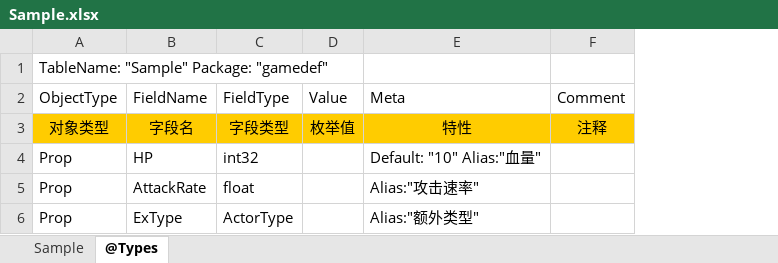
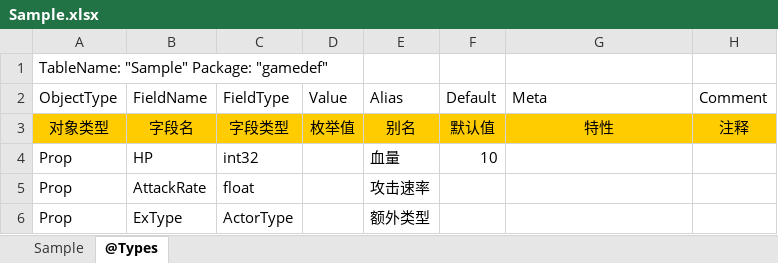
Before and after one commit to davyxu/tabtoy, an Excel workbook: exportorv2/sample/Sample.xlsx, sheet @Types, drawn as a sheet; values as stored, in another font and other column widths than the file's, no borders; addresses are those after the commit; the diff names each change by its address in the sheet, - before the commit and + after, or states it on an @@ line.

```diff
--- a/exportorv2/sample/Sample.xlsx (sheet @Types)
+++ b/exportorv2/sample/Sample.xlsx (sheet @Types)
+column E (Alias), rows 3-6: 别名 | 血量 | 攻击速率 | 额外类型
+column F (Default), rows 3-4: 默认值 | 10
-G4 (Meta): Default: "10" Alias:"血量"
+G4 (Meta): (empty)
-G5 (Meta): Alias:"攻击速率"
+G5 (Meta): (empty)
-G6 (Meta): Alias:"额外类型"
+G6 (Meta): (empty)
```
Also changed, not shown: exportorv2/sample/Globals.xlsx, exportorv2/sample/Info.xlsx, 9 other files.
